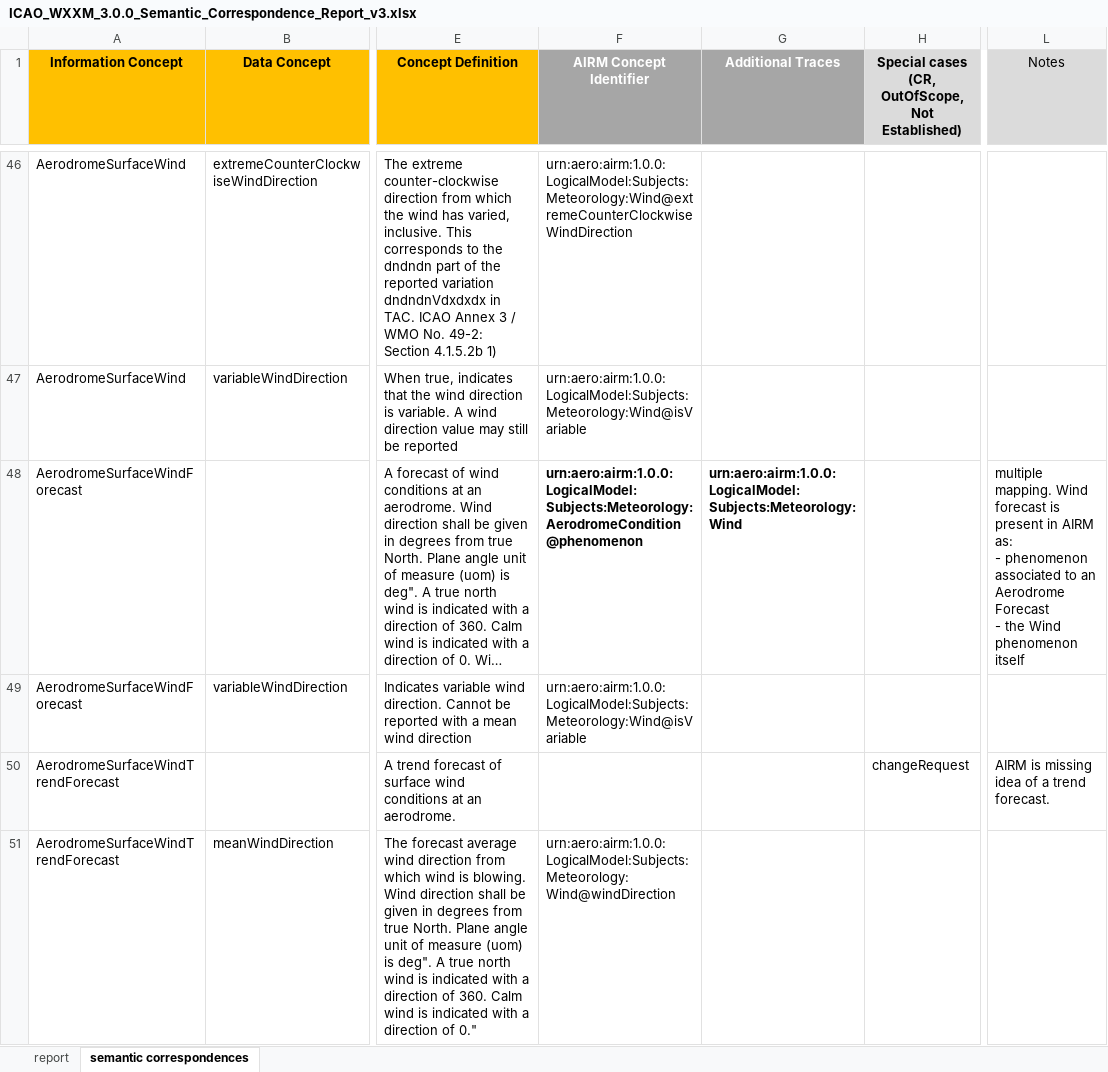
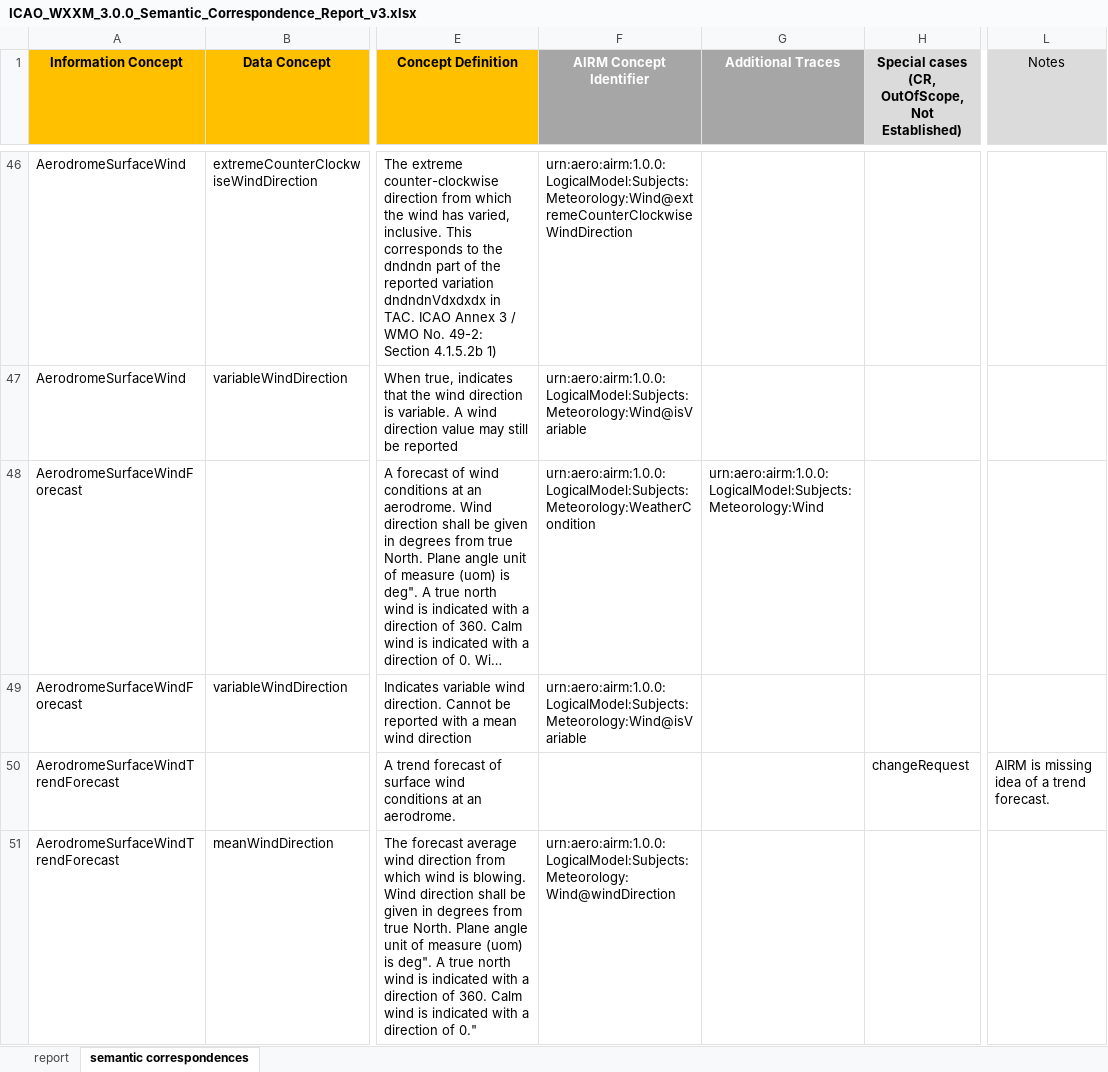
Before and after one commit to fgraciani/connectedbyairm2021, an Excel workbook: xlsx/ICAO_WXXM_3.0.0_Semantic_Correspondence_Report_v3.xlsx, sheet semantic correspondences, drawn as a sheet; only a part is shown, gaps mark what is left out; long unchanged cells end in …; values as stored, in another font and other column widths than the file's, no borders; ↵ is a line break in a cell; the diff covers the shown part only; the diff names each change by its address in the sheet, - before the commit and + after, or states it on an @@ line.

Commit message:
Update ICAO_WXXM_3.0.0_Semantic_Correspondence_Report_v3.xlsx

```diff
--- a/xlsx/ICAO_WXXM_3.0.0_Semantic_Correspondence_Report_v3.xlsx (sheet semantic correspondences)
+++ b/xlsx/ICAO_WXXM_3.0.0_Semantic_Correspondence_Report_v3.xlsx (sheet semantic correspondences)
-F48 (AIRM Concept Identifier): urn:aero:airm:1.0.0:LogicalModel:Subjects:Meteorology:AerodromeCondition@phenomenon
+F48 (AIRM Concept Identifier): urn:aero:airm:1.0.0:LogicalModel:Subjects:Meteorology:WeatherCondition
-F48:G48 bold: on
+F48:G48 bold: off
-L48 (Notes): multiple mapping. Wind forecast is present in AIRM as: ↵ - phenomenon associated to an Aerodrome Forecast ↵ - the Wind phenomenon itself
+L48 (Notes): (empty)
```
Also changed, not shown: 1 edited cell elsewhere in this sheet.
